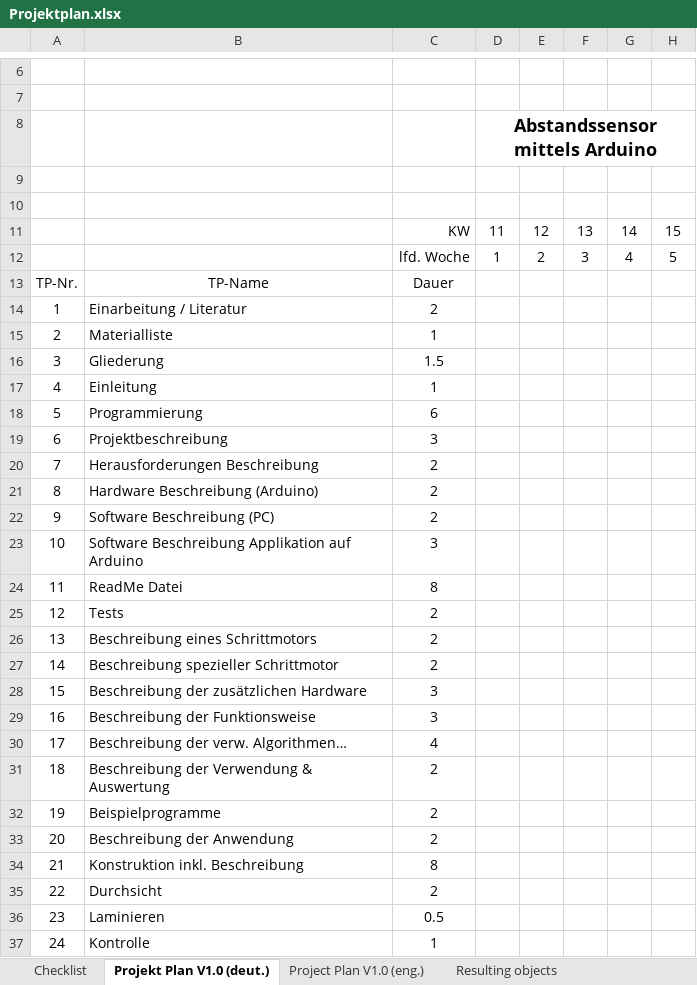
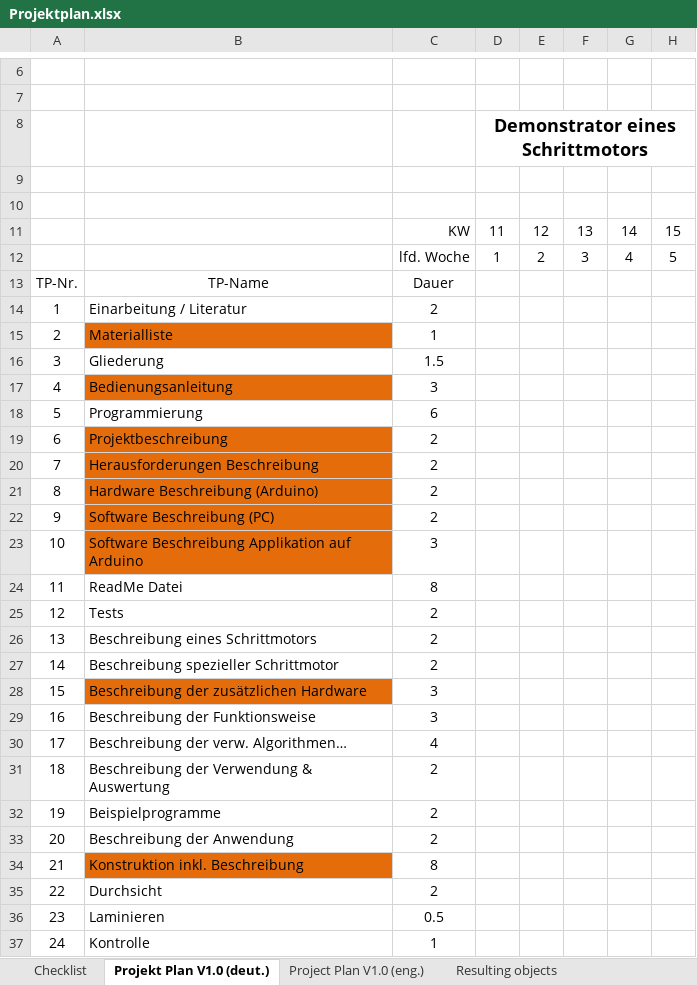
Before and after one commit to janterveen/A24-27-DemonstratorSchrittmotor, an Excel workbook: Template/Projektplan.xlsx, sheet Projekt Plan V1.0 (deut.), drawn as a sheet; only a part is shown, gaps mark what is left out; values as stored, in another font and other column widths than the file's, no borders; charts and pictures not drawn; the diff names each change by its address in the sheet, - before the commit and + after, or states it on an @@ line.

Commit message:
Add files via upload

```diff
--- a/Template/Projektplan.xlsx (sheet Projekt Plan V1.0 (deut.))
+++ b/Template/Projektplan.xlsx (sheet Projekt Plan V1.0 (deut.))
-D8: Abstandssensor mittels Arduino
+D8: Demonstrator eines Schrittmotors
-B15 fill: none
+B15 fill: #E46C0A
-B17: Einleitung
+B17: Bedienungsanleitung
-B17 fill: none
+B17 fill: #E46C0A
-C17: 1
+C17: 3
-B19:B23 fill: none
+B19:B23 fill: #E46C0A
-C19: 3
+C19: 2
-B28 fill: none
+B28 fill: #E46C0A
-B34 fill: none
+B34 fill: #E46C0A
```
Also changed, not shown: charts or pictures.
